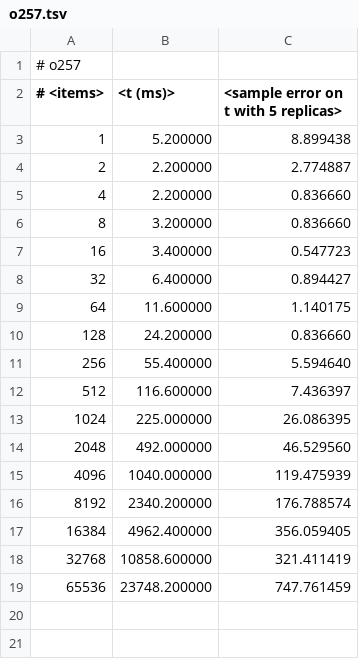
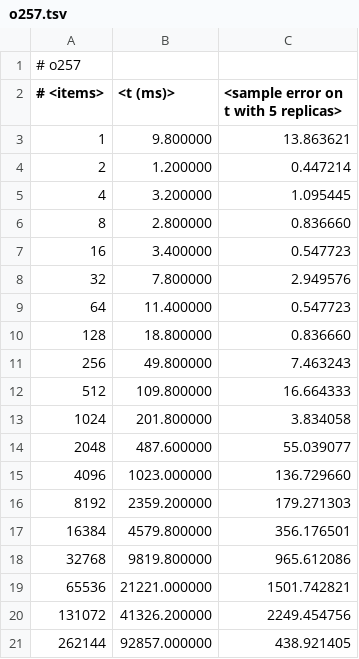
Before and after one commit to neil-edelman/boxes, a TSV file: doc/o257.tsv, drawn as a sheet; only a part is shown; the diff covers the shown part only.

```diff
--- a/doc/o257.tsv
+++ b/doc/o257.tsv
@@ -2,18 +2,20 @@
 # <items>	<t (ms)>	<sample error on t with 5 replicas>
-1	5.200000	8.899438
-2	2.200000	2.774887
-4	2.200000	0.836660
-8	3.200000	0.836660
+1	9.800000	13.863621
+2	1.200000	0.447214
+4	3.200000	1.095445
+8	2.800000	0.836660
 16	3.400000	0.547723
-32	6.400000	0.894427
-64	11.600000	1.140175
-128	24.200000	0.836660
-256	55.400000	5.594640
-512	116.600000	7.436397
-1024	225.000000	26.086395
-2048	492.000000	46.529560
-4096	1040.000000	119.475939
-8192	2340.200000	176.788574
-16384	4962.400000	356.059405
-32768	10858.600000	321.411419
-65536	23748.200000	747.761459
+32	7.800000	2.949576
+64	11.400000	0.547723
+128	18.800000	0.836660
+256	49.800000	7.463243
+512	109.800000	16.664333
+1024	201.800000	3.834058
+2048	487.600000	55.039077
+4096	1023.000000	136.729660
+8192	2359.200000	179.271303
+16384	4579.800000	356.176501
+32768	9819.800000	965.612086
+65536	21221.000000	1501.742821
+131072	41326.200000	2249.454756
+262144	92857.000000	438.921405
```
Also changed, not shown: 8 added rows elsewhere in this file, doc/o128.tsv, doc/o2049.tsv, 4 other files.
